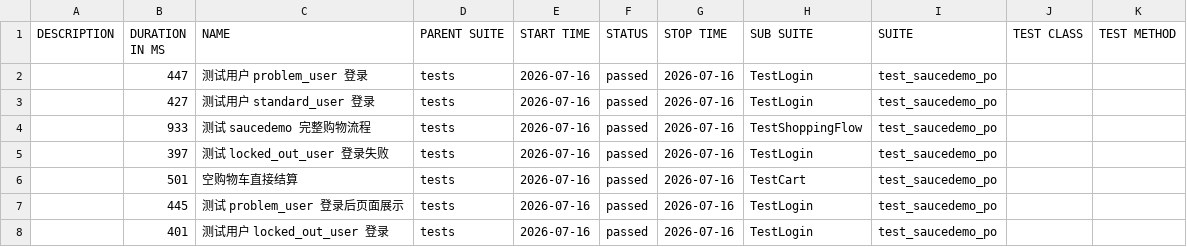
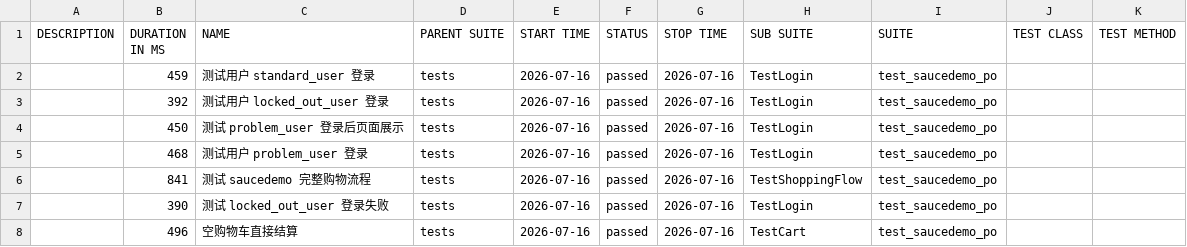
Before and after one commit to StillStream-ink/software-testing-notes, a CSV file: allure-report/data/suites.csv, drawn as a sheet.

```diff
--- a/allure-report/data/suites.csv
+++ b/allure-report/data/suites.csv
@@ -1,8 +1,8 @@
 "DESCRIPTION","DURATION IN MS","NAME","PARENT SUITE","START TIME","STATUS","STOP TIME","SUB SUITE","SUITE","TEST CLASS","TEST METHOD"
-"","447","测试用户 problem_user 登录","tests","2026-07-16","passed","2026-07-16","TestLogin","test_saucedemo_po","",""
-"","427","测试用户 standard_user 登录","tests","2026-07-16","passed","2026-07-16","TestLogin","test_saucedemo_po","",""
-"","933","测试 saucedemo 完整购物流程","tests","2026-07-16","passed","2026-07-16","TestShoppingFlow","test_saucedemo_po","",""
-"","397","测试 locked_out_user 登录失败","tests","2026-07-16","passed","2026-07-16","TestLogin","test_saucedemo_po","",""
-"","501","空购物车直接结算","tests","2026-07-16","passed","2026-07-16","TestCart","test_saucedemo_po","",""
-"","445","测试 problem_user 登录后页面展示","tests","2026-07-16","passed","2026-07-16","TestLogin","test_saucedemo_po","",""
-"","401","测试用户 locked_out_user 登录","tests","2026-07-16","passed","2026-07-16","TestLogin","test_saucedemo_po","",""
+"","459","测试用户 standard_user 登录","tests","2026-07-16","passed","2026-07-16","TestLogin","test_saucedemo_po","",""
+"","392","测试用户 locked_out_user 登录","tests","2026-07-16","passed","2026-07-16","TestLogin","test_saucedemo_po","",""
+"","450","测试 problem_user 登录后页面展示","tests","2026-07-16","passed","2026-07-16","TestLogin","test_saucedemo_po","",""
+"","468","测试用户 problem_user 登录","tests","2026-07-16","passed","2026-07-16","TestLogin","test_saucedemo_po","",""
+"","841","测试 saucedemo 完整购物流程","tests","2026-07-16","passed","2026-07-16","TestShoppingFlow","test_saucedemo_po","",""
+"","390","测试 locked_out_user 登录失败","tests","2026-07-16","passed","2026-07-16","TestLogin","test_saucedemo_po","",""
+"","496","空购物车直接结算","tests","2026-07-16","passed","2026-07-16","TestCart","test_saucedemo_po","",""
```
Also changed, not shown: allure-report/data/behaviors.csv, 58 other files.
